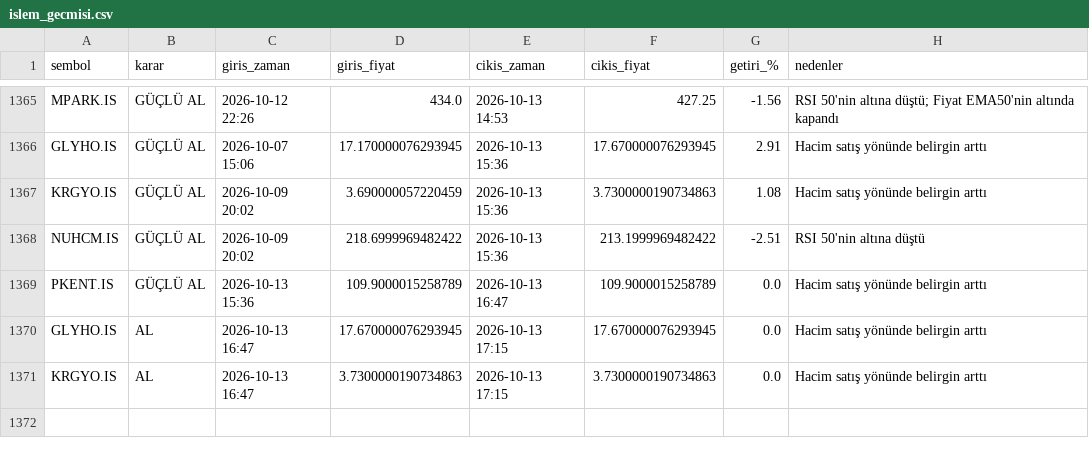
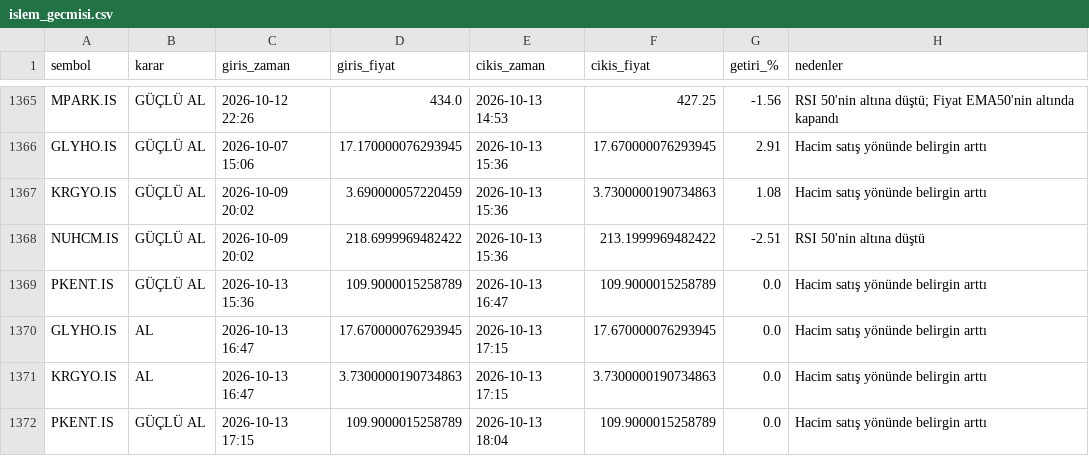
Before and after one commit to cotanakosmanbeyaz-droid/Hisse_arama, a CSV file: islem_gecmisi.csv, drawn as a sheet; only a part is shown, gaps mark what is left out; the diff names each change by its address in the sheet, - before the commit and + after, or states it on an @@ line.

```diff
--- a/islem_gecmisi.csv
+++ b/islem_gecmisi.csv
+row 1372: PKENT.IS | GÜÇLÜ AL | 2026-10-13 17:15 | 109.9000015258789 | 2026-10-13 18:04 | 109.9000015258789 | 0.0 | Hacim satış yönünde belirgin arttı
```
Also changed, not shown: 1 other file.
